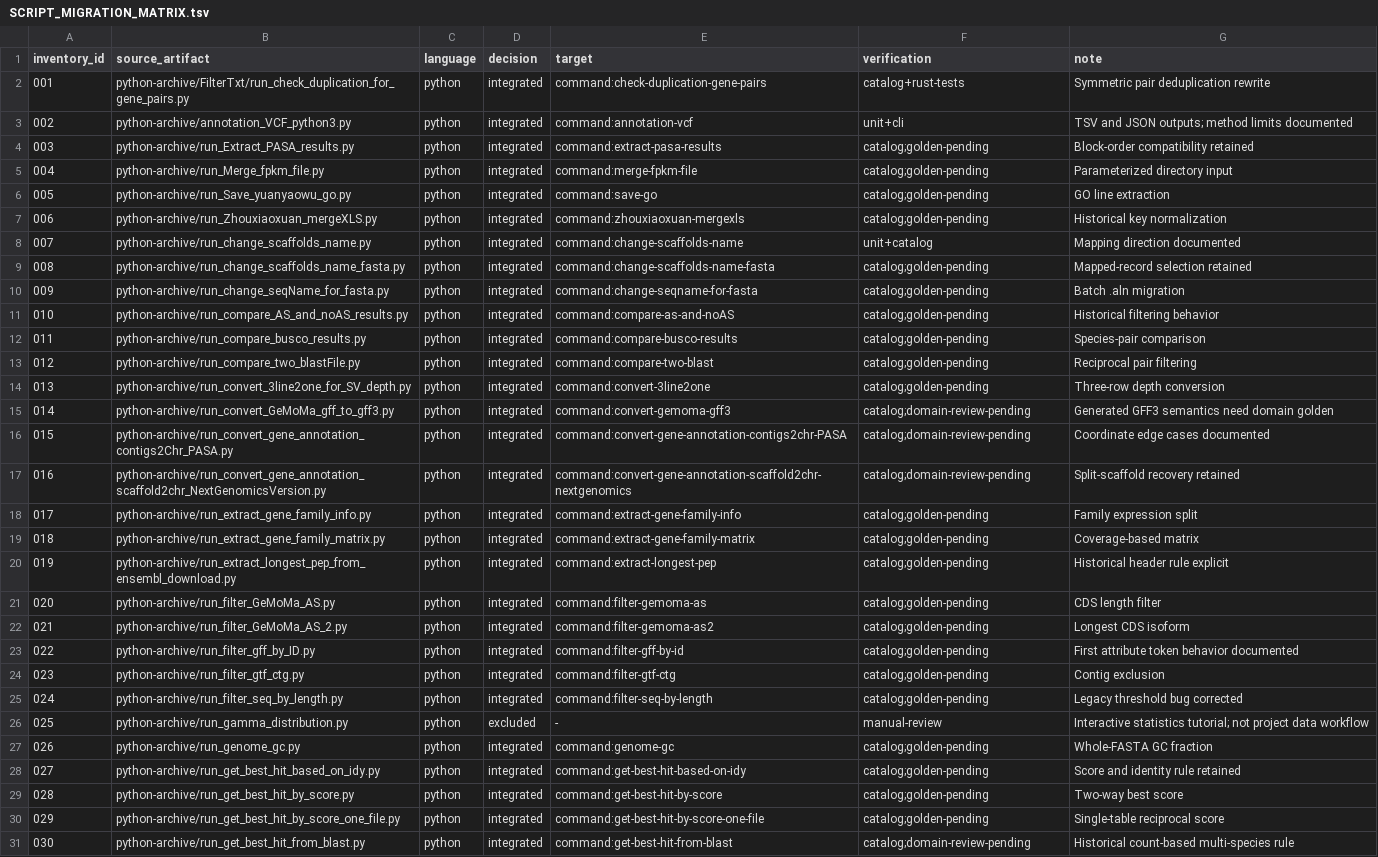
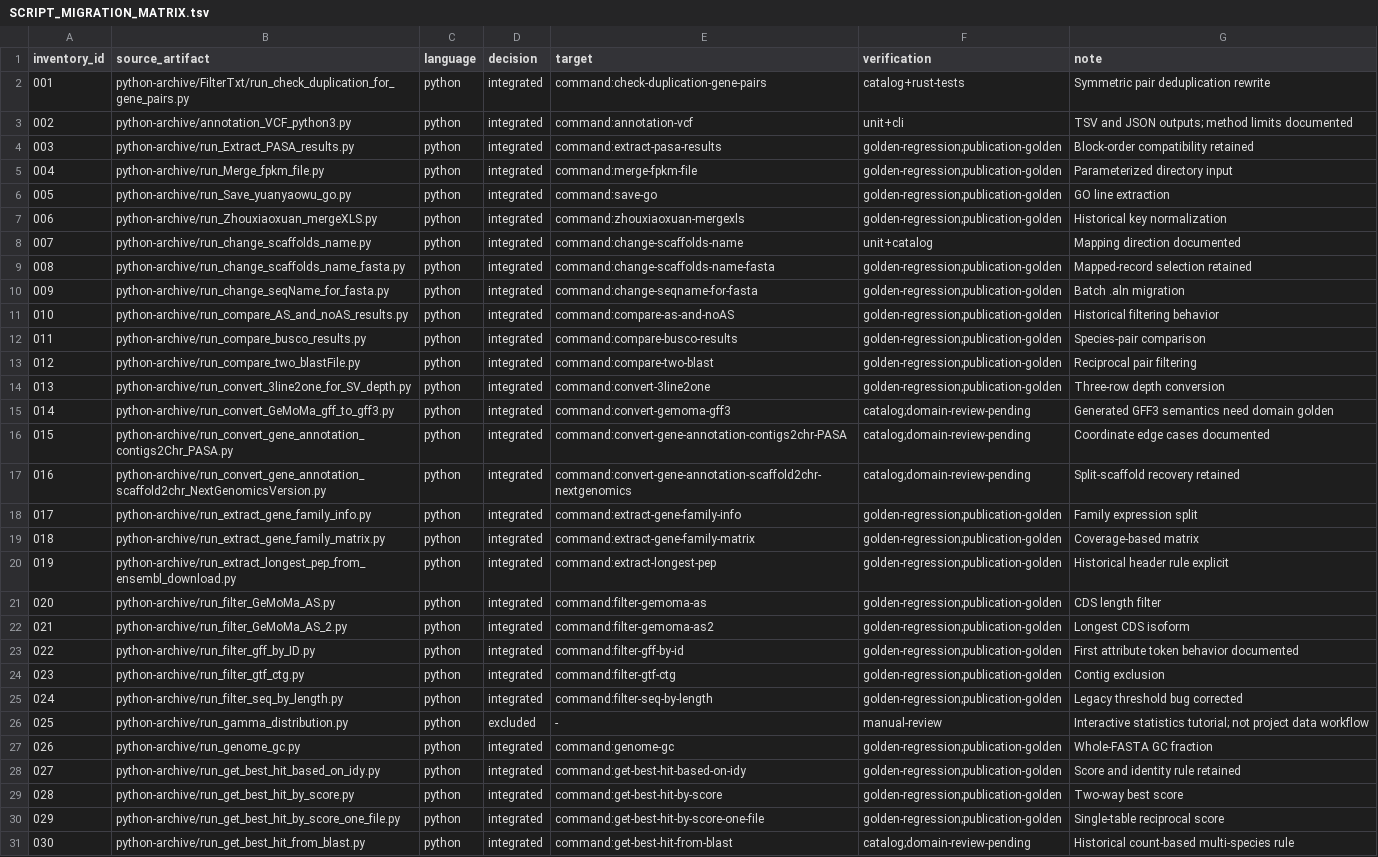
Before and after one commit to Wzhennan-icmm/biohub-github-release, a TSV file: docs/SCRIPT_MIGRATION_MATRIX.tsv, drawn as a sheet; only a part is shown; the diff covers the shown part only; the diff names each change by its address in the sheet, - before the commit and + after, or states it on an @@ line.

Commit message:
fix: harden BioHub v0.4 release readiness
Add deterministic publication goldens, validation register, external samtools coverage, security checks, and gated native/container releases. Preserve 14 scientific reviews as explicit blockers instead of fabricating approval.

```diff
--- a/docs/SCRIPT_MIGRATION_MATRIX.tsv
+++ b/docs/SCRIPT_MIGRATION_MATRIX.tsv
-F4:F7 (verification): catalog;golden-pending
+F4:F7 (verification): golden-regression;publication-golden
-F9:F14 (verification): catalog;golden-pending
+F9:F14 (verification): golden-regression;publication-golden
-F18:F25 (verification): catalog;golden-pending
+F18:F25 (verification): golden-regression;publication-golden
-F27:F30 (verification): catalog;golden-pending
+F27:F30 (verification): golden-regression;publication-golden
```
Also changed, not shown: 12 edited cells elsewhere in this file, 22 other files.
